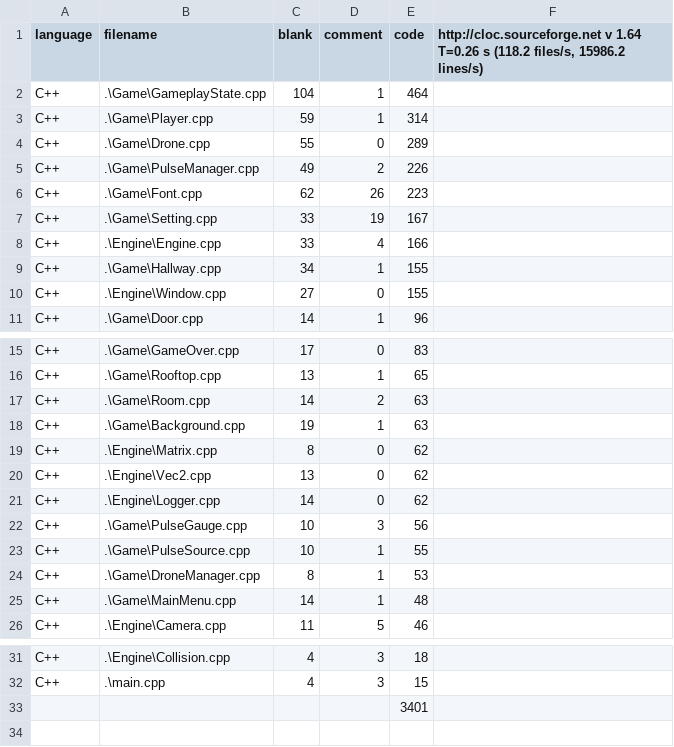
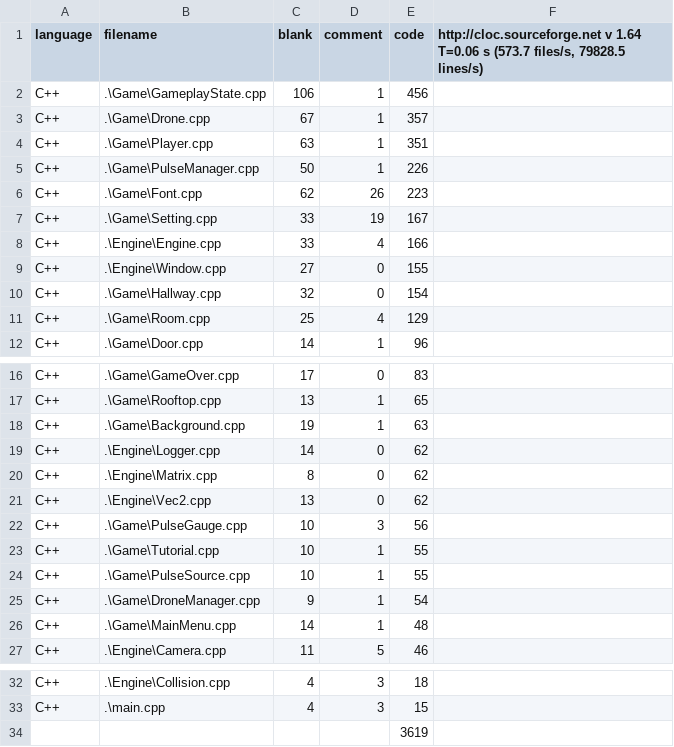
Before and after one commit to MinyoungCho22/GAM200_JSLC_Project-P, a CSV file: GAM200_JSLC/JSLC_Milestone3_loc.csv, drawn as a sheet; only a part is shown, gaps mark what is left out.

```diff
--- a/GAM200_JSLC/JSLC_Milestone3_loc.csv
+++ b/GAM200_JSLC/JSLC_Milestone3_loc.csv
@@ -1,6 +1,6 @@
-language,filename,blank,comment,code,"http://cloc.sourceforge.net v 1.64  T=0.26 s (118.2 files/s, 15986.2 lines/s)"
-C++,.\Game\GameplayState.cpp,104,1,464,
-C++,.\Game\Player.cpp,59,1,314,
-C++,.\Game\Drone.cpp,55,0,289,
-C++,.\Game\PulseManager.cpp,49,2,226,
+language,filename,blank,comment,code,"http://cloc.sourceforge.net v 1.64  T=0.06 s (573.7 files/s, 79828.5 lines/s)"
+C++,.\Game\GameplayState.cpp,106,1,456,
+C++,.\Game\Drone.cpp,67,1,357,
+C++,.\Game\Player.cpp,63,1,351,
+C++,.\Game\PulseManager.cpp,50,1,226,
 C++,.\Game\Font.cpp,62,26,223,
@@ -8,4 +8,5 @@ C++,.\Game\Setting.cpp,33,19,167,
 C++,.\Engine\Engine.cpp,33,4,166,
-C++,.\Game\Hallway.cpp,34,1,155,
 C++,.\Engine\Window.cpp,27,0,155,
+C++,.\Game\Hallway.cpp,32,0,154,
+C++,.\Game\Room.cpp,25,4,129,
 C++,.\Game\Door.cpp,14,1,96,
@@ -16,10 +17,10 @@ C++,.\Game\GameOver.cpp,17,0,83,
 C++,.\Game\Rooftop.cpp,13,1,65,
-C++,.\Game\Room.cpp,14,2,63,
 C++,.\Game\Background.cpp,19,1,63,
+C++,.\Engine\Logger.cpp,14,0,62,
 C++,.\Engine\Matrix.cpp,8,0,62,
 C++,.\Engine\Vec2.cpp,13,0,62,
-C++,.\Engine\Logger.cpp,14,0,62,
 C++,.\Game\PulseGauge.cpp,10,3,56,
+C++,.\Game\Tutorial.cpp,10,1,55,
 C++,.\Game\PulseSource.cpp,10,1,55,
-C++,.\Game\DroneManager.cpp,8,1,53,
+C++,.\Game\DroneManager.cpp,9,1,54,
 C++,.\Game\MainMenu.cpp,14,1,48,
@@ -32,2 +33,2 @@ C++,.\Engine\Collision.cpp,4,3,18,
 C++,.\main.cpp,4,3,15,
-,,,,3401,
+,,,,3619,
```
Also changed, not shown: 14 other files.
